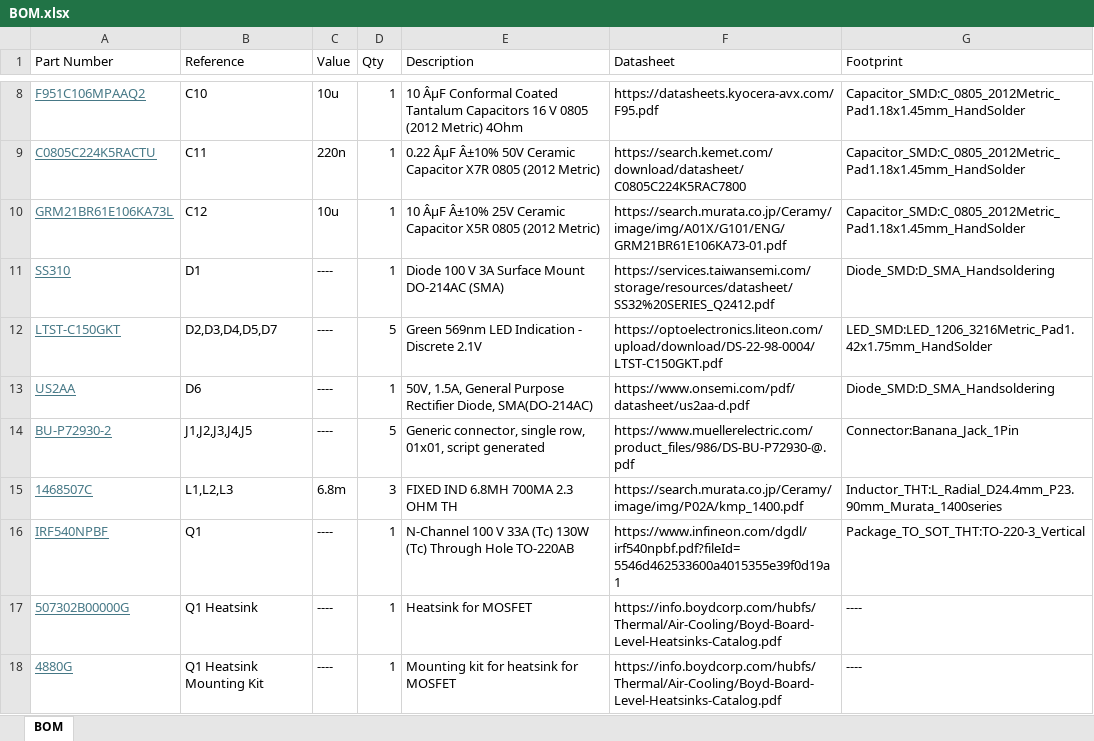
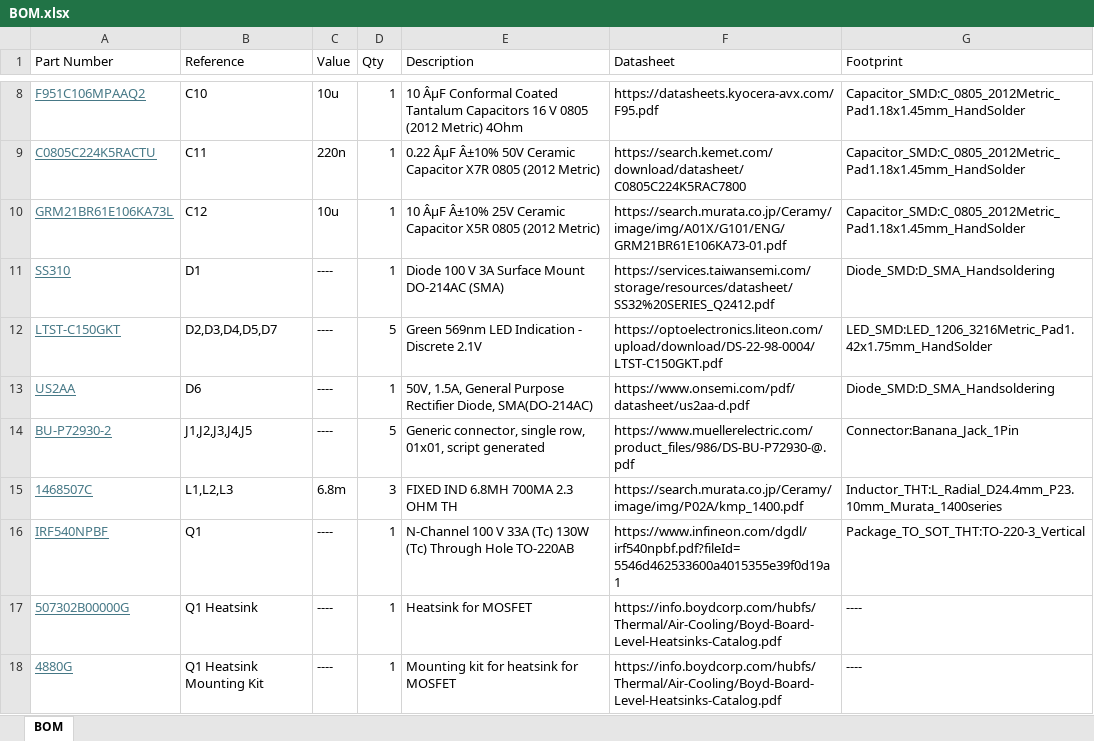
Before and after one commit to ManveerA/Buck_Converter_PCB, an Excel workbook: BOM.xlsx, sheet BOM, drawn as a sheet; only a part is shown, gaps mark what is left out; values as stored, in another font and other column widths than the file's, no borders; table styles not drawn; the diff names each change by its address in the sheet, - before the commit and + after, or states it on an @@ line.

```diff
--- a/BOM.xlsx (sheet BOM)
+++ b/BOM.xlsx (sheet BOM)
-G15 (Footprint): Inductor_THT:L_Radial_D24.4mm_P23.90mm_Murata_1400series
+G15 (Footprint): Inductor_THT:L_Radial_D24.4mm_P23.10mm_Murata_1400series
```
Also changed, not shown: 1 other file.
